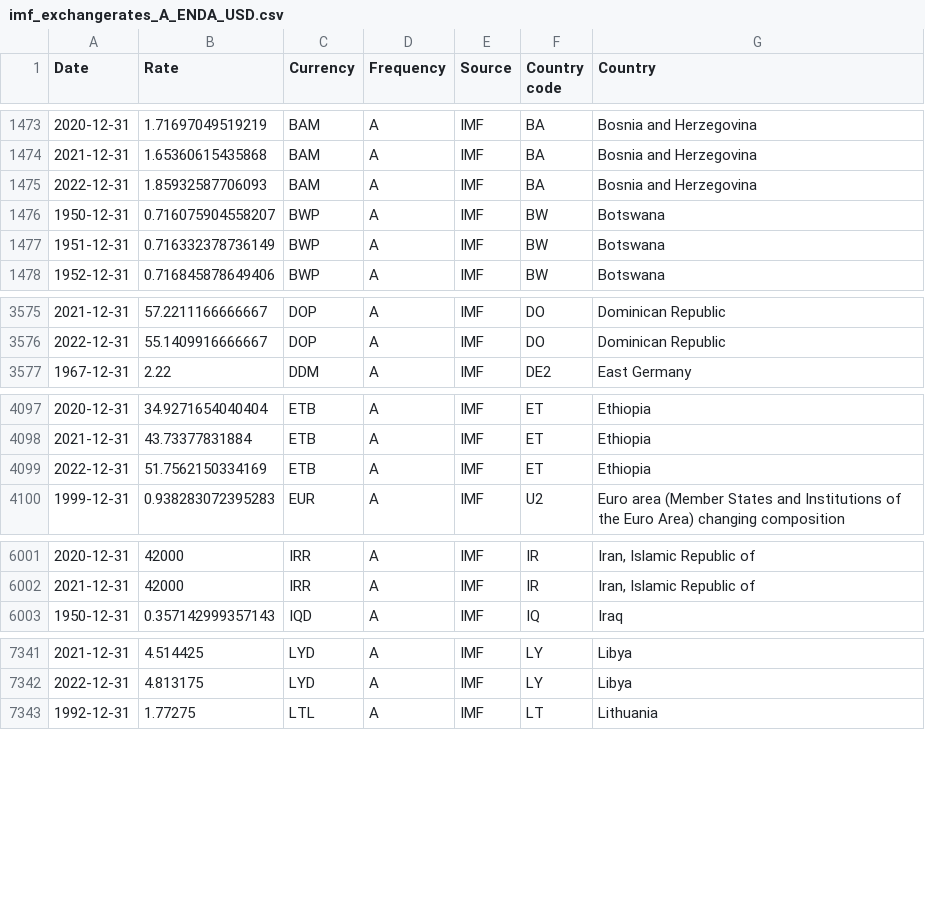
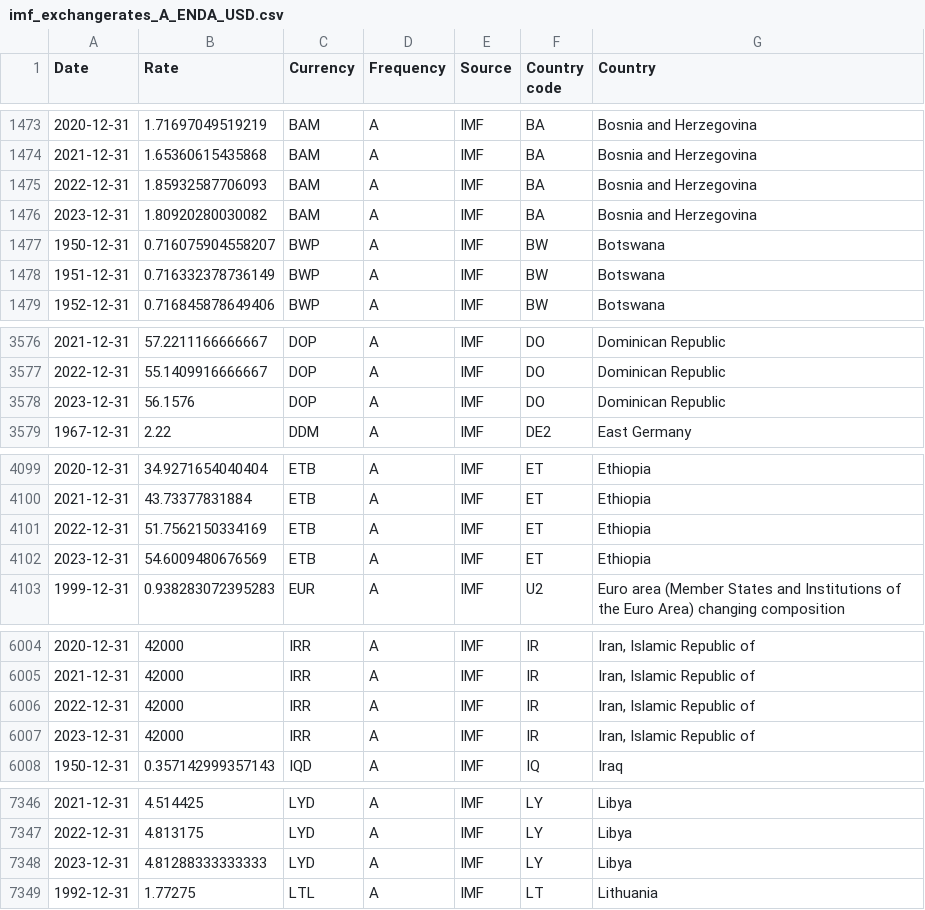
Before and after one commit to codeforIATI/imf-exchangerates, a CSV file: imf_exchangerates_A_ENDA_USD.csv, drawn as a sheet; only a part is shown, gaps mark what is left out; the diff covers the shown part only; the diff names each change by its address in the sheet, - before the commit and + after, or states it on an @@ line.

```diff
--- a/imf_exchangerates_A_ENDA_USD.csv
+++ b/imf_exchangerates_A_ENDA_USD.csv
+row 1476: 2023-12-31 | 1.80920280030082 | BAM | A | IMF | BA | Bosnia and Herzegovina
+row 3578: 2023-12-31 | 56.1576 | DOP | A | IMF | DO | Dominican Republic
+row 4102: 2023-12-31 | 54.6009480676569 | ETB | A | IMF | ET | Ethiopia
+row 6006: 2022-12-31 | 42000 | IRR | A | IMF | IR | Iran, Islamic Republic of
+row 6007: 2023-12-31 | 42000 | IRR | A | IMF | IR | Iran, Islamic Republic of
+row 7348: 2023-12-31 | 4.81288333333333 | LYD | A | IMF | LY | Libya
```
Also changed, not shown: 3 added rows elsewhere in this file.
